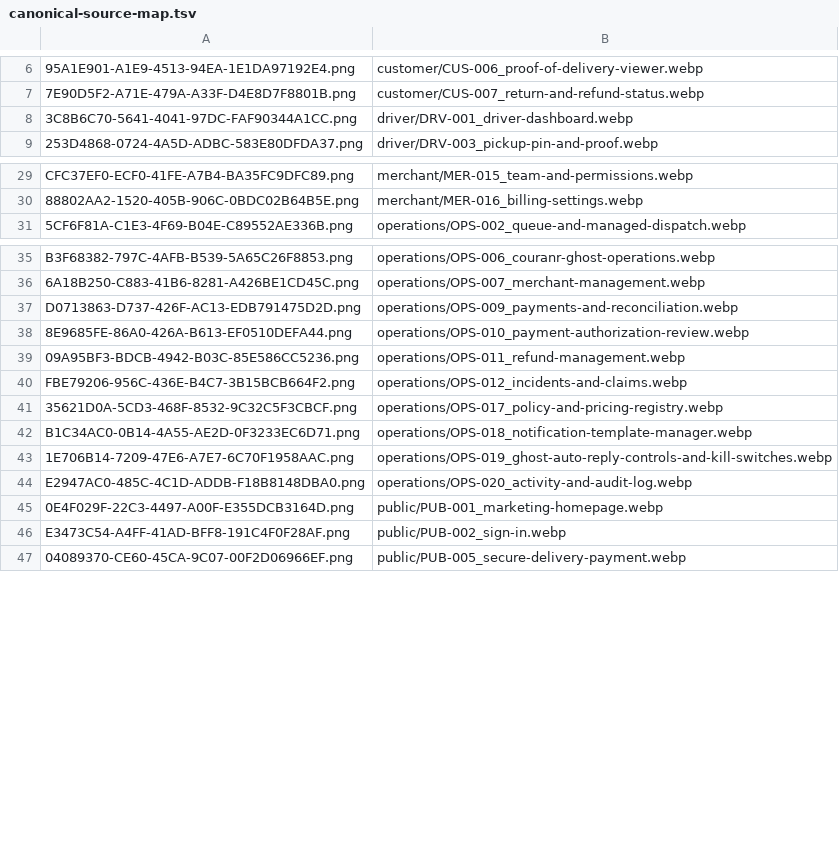
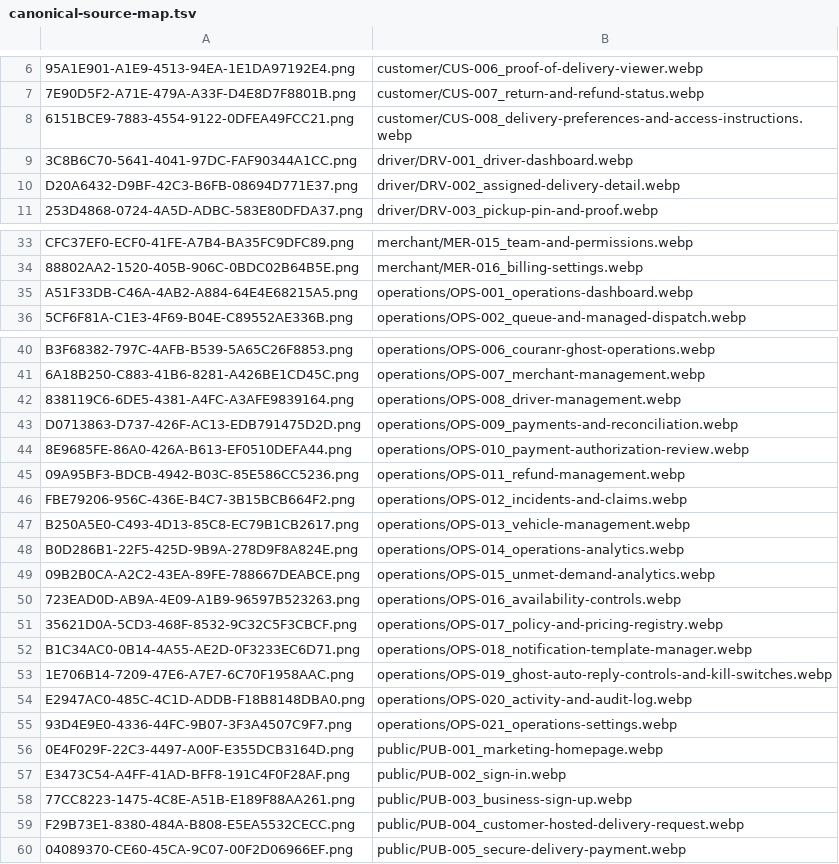
Before and after one commit to kkoly10/couranr-os, a TSV file: docs/couranr-mvp/ui-reference/canonical-source-map.tsv, drawn as a sheet; only a part is shown, gaps mark what is left out; the diff covers the shown part only; the diff names each change by its address in the sheet, - before the commit and + after, or states it on an @@ line.

Commit message:
docs: complete canonical 62-screen source map

```diff
--- a/docs/couranr-mvp/ui-reference/canonical-source-map.tsv
+++ b/docs/couranr-mvp/ui-reference/canonical-source-map.tsv
+row 8: 6151BCE9-7883-4554-9122-0DFEA49FCC21.png | customer/CUS-008_delivery-preferences-and-access-instructions.webp
+row 10: D20A6432-D9BF-42C3-B6FB-08694D771E37.png | driver/DRV-002_assigned-delivery-detail.webp
+row 35: A51F33DB-C46A-4AB2-A884-64E4E68215A5.png | operations/OPS-001_operations-dashboard.webp
+row 42: 838119C6-6DE5-4381-A4FC-A3AFE9839164.png | operations/OPS-008_driver-management.webp
+row 47: B250A5E0-C493-4D13-85C8-EC79B1CB2617.png | operations/OPS-013_vehicle-management.webp
+row 48: B0D286B1-22F5-425D-9B9A-278D9F8A824E.png | operations/OPS-014_operations-analytics.webp
+row 49: 09B2B0CA-A2C2-43EA-89FE-788667DEABCE.png | operations/OPS-015_unmet-demand-analytics.webp
+row 50: 723EAD0D-AB9A-4E09-A1B9-96597B523263.png | operations/OPS-016_availability-controls.webp
+row 55: 93D4E9E0-4336-44FC-9B07-3F3A4507C9F7.png | operations/OPS-021_operations-settings.webp
+row 58: 77CC8223-1475-4C8E-A51B-E189F88AA261.png | public/PUB-003_business-sign-up.webp
+row 59: F29B73E1-8380-484A-B808-E5EA5532CECC.png | public/PUB-004_customer-hosted-delivery-request.webp
```
Also changed, not shown: 2 added rows elsewhere in this file.
